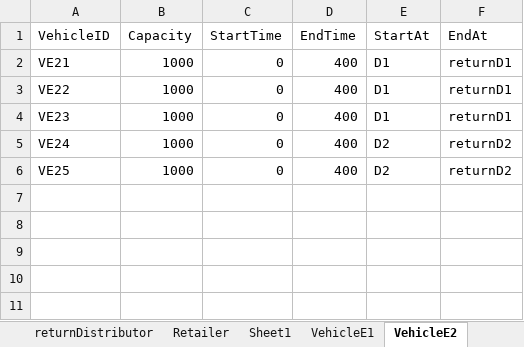
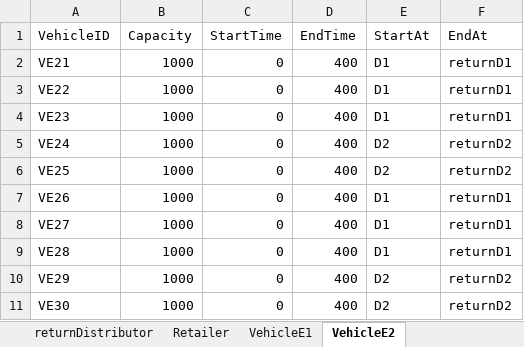
Before and after one commit to ngdvietha/VRP-Inventory, an Excel workbook: Input data.xlsx, sheet VehicleE2, drawn as a sheet; values as stored, in another font and other column widths than the file's, no borders; the diff names each change by its address in the sheet, - before the commit and + after, or states it on an @@ line.

```diff
--- a/Input data.xlsx (sheet VehicleE2)
+++ b/Input data.xlsx (sheet VehicleE2)
-sheet tab: Sheet1
+row 7: VE26 | 1000 | 0 | 400 | D1 | returnD1
+row 8: VE27 | 1000 | 0 | 400 | D1 | returnD1
+row 9: VE28 | 1000 | 0 | 400 | D1 | returnD1
+row 10: VE29 | 1000 | 0 | 400 | D2 | returnD2
+row 11: VE30 | 1000 | 0 | 400 | D2 | returnD2
```
Also changed, not shown: sheet Retailer, sheet VehicleE1, sheet Supplier, sheet returnDistributor, sheet Distributor, 2 other files.
